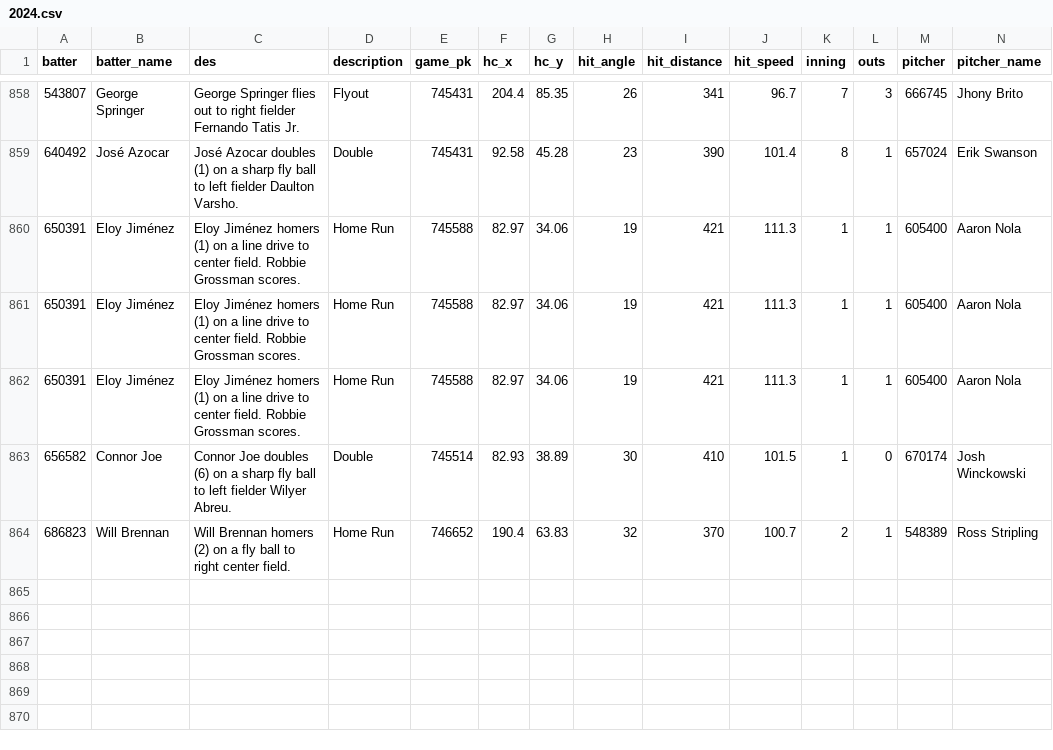
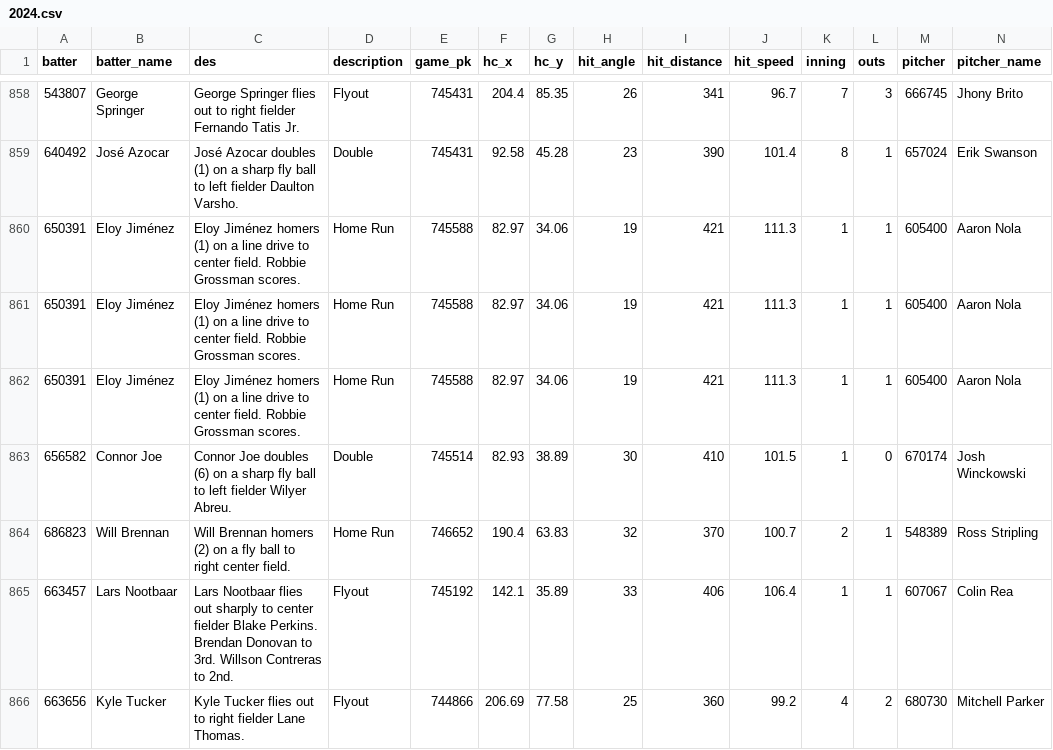
Before and after one commit to NimbleValley/home-run-api, a CSV file: site/data/2024.csv, drawn as a sheet; only a part is shown, gaps mark what is left out; rows hold the shown columns only; the diff names each change by its address in the sheet, - before the commit and + after, or states it on an @@ line.

Commit message:
Upload data

```diff
--- a/site/data/2024.csv
+++ b/site/data/2024.csv
+row 865: 663457 | Lars Nootbaar | Lars Nootbaar flies out sharply to center fielder Blake Perkins. Brendan Donovan to 3rd. Willson Contreras to 2nd. | Flyout | 745192 | 142.1 | 35.89 | 33 | 406 | 106.4 | 1 | 1 | 607067 | Colin Rea
+row 866: 663656 | Kyle Tucker | Kyle Tucker flies out to right fielder Lane Thomas. | Flyout | 744866 | 206.69 | 77.58 | 25 | 360 | 99.2 | 4 | 2 | 680730 | Mitchell Parker
```
Also changed, not shown: 45 other files.
